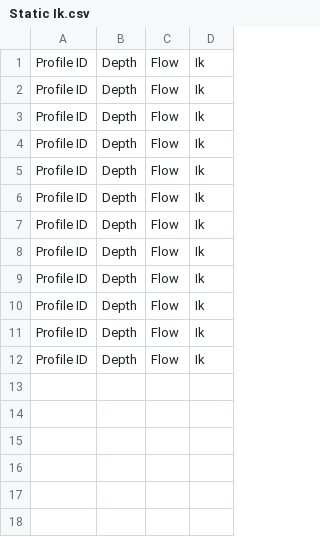
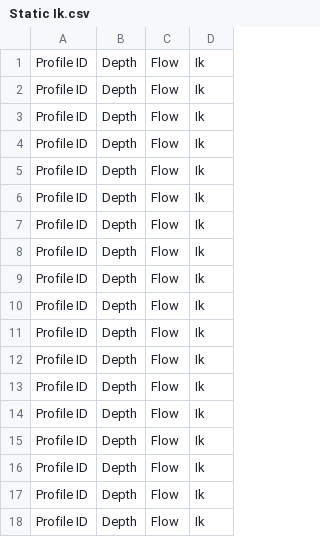
Before and after one commit to mjmckenna/cascade-32bit, a CSV file: Data/Output Files/Static Ik.csv, drawn as a sheet; the diff names each change by its address in the sheet, - before the commit and + after, or states it on an @@ line.

```diff
--- a/Data/Output Files/Static Ik.csv
+++ b/Data/Output Files/Static Ik.csv
+row 13: Profile ID | Depth | Flow | Ik
+row 14: Profile ID | Depth | Flow | Ik
+row 15: Profile ID | Depth | Flow | Ik
+row 16: Profile ID | Depth | Flow | Ik
+row 17: Profile ID | Depth | Flow | Ik
+row 18: Profile ID | Depth | Flow | Ik
```
Also changed, not shown: Data/Output Files/ara2_KPRO.csv, 14 other files.
